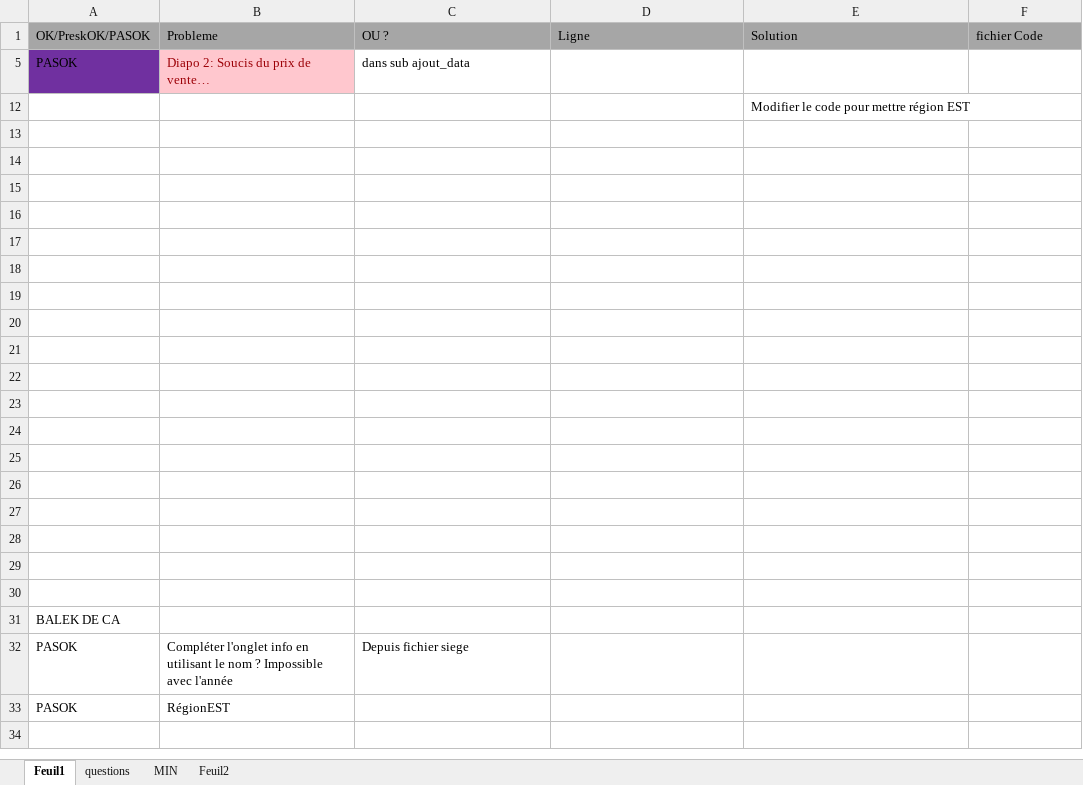
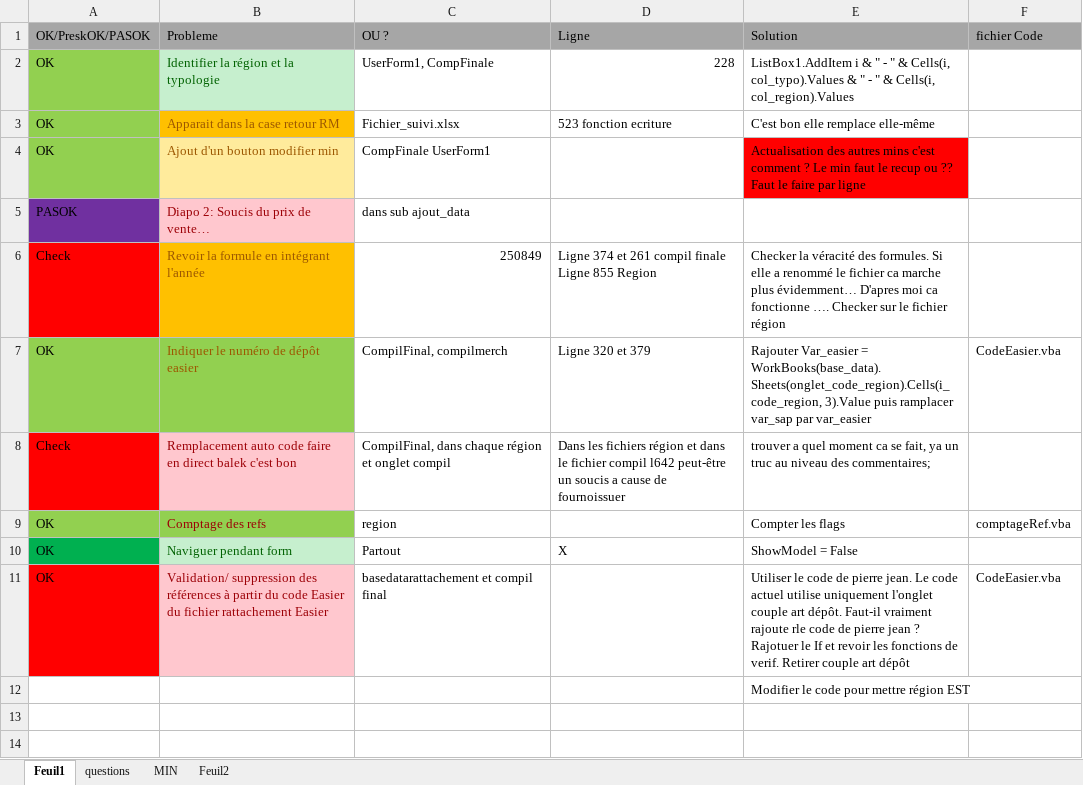
Before and after one commit to Anguillemol/BDepBDD, an Excel workbook: Delphine/BDPT/Solutions/Solutions.xlsx, sheet Feuil1, drawn as a sheet; only a part is shown; the shorter side is filled out with more unchanged rows; values as stored, in another font and other column widths than the file's, no borders; ↵ is a line break in a cell; the diff names each change by its address in the sheet, - before the commit and + after, or states it on an @@ line.

```diff
--- a/Delphine/BDPT/Solutions/Solutions.xlsx (sheet Feuil1)
+++ b/Delphine/BDPT/Solutions/Solutions.xlsx (sheet Feuil1)
@@ row 2 unhidden: OK | Identifier la région et la typologie | UserForm1, CompFinale | 228 | ListBox1.AddItem i & " - " & Cells(i, col_typo).Values & " - " & Cells(i, col_region).Values @@
@@ row 3 unhidden: OK | Apparait dans la case retour RM | Fichier_suivi.xlsx | 523 fonction ecriture | C'est bon elle remplace elle-même @@
@@ row 4 unhidden: OK | Ajout d'un bouton modifier min | CompFinale UserForm1 |  | Actualisation des autres mins c'est comment ? Le min faut le recup ou ?? Faut le faire par ligne @@
@@ row 6 unhidden: Check | Revoir la formule en intégrant l'année | 250849 | Ligne 374 et 261 compil finale ↵ Ligne 855 Region | Checker la véracité des formules. Si elle a renommé le fichier ca marche plus évidemment… D'apres moi ca fonctionne …. Checker sur le fichier région @@
@@ row 7 unhidden: OK | Indiquer le numéro de dépôt easier | CompilFinal, compilmerch | Ligne 320 et 379 | Rajouter Var_easier = WorkBooks(base_data).Sheets(onglet_code_region).Cells(i_code_region, 3).Value puis ramplacer var_sap par var_easier | CodeEasier.vba @@
@@ row 8 unhidden: Check | Remplacement auto code faire en direct balek c'est bon | CompilFinal, dans chaque région et onglet compil | Dans les fichiers région et dans le fichier compil l642 peut-être un soucis a cause de fournoissuer | trouver a quel moment ca se fait, ya un truc au niveau des commentaires; @@
@@ row 9 unhidden: OK | Comptage des refs | region |  | Compter les flags | comptageRef.vba @@
@@ row 10 unhidden: OK | Naviguer pendant form | Partout | X | ShowModel = False @@
@@ row 11 unhidden: OK | Validation/ suppression des références à partir du code Easier du fichier rattachement Easier | basedatarattachement et compil final |  | Utiliser le code de pierre jean. Le code actuel utilise uniquement l'onglet couple art dépôt. Faut-il vraiment rajoute rle code de pierre jean ? ↵ Rajotuer le If et revoir les fonctions de verif. Retirer couple art dépôt | CodeEasier.vba @@
```
Also changed, not shown: 2 other files.
